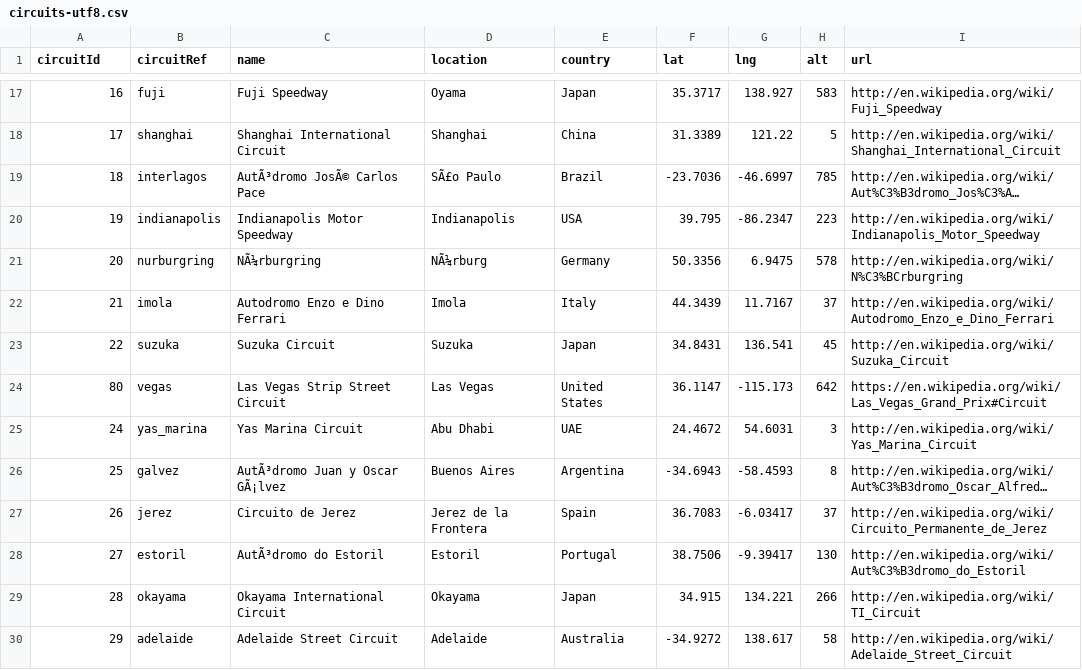
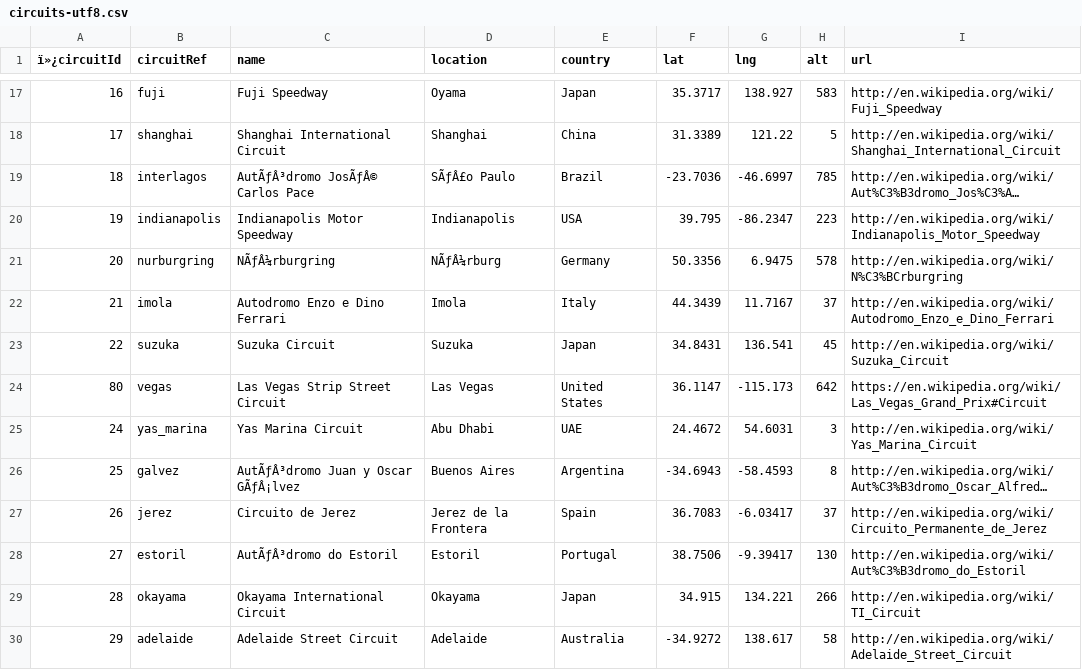
Before and after one commit to c1eren/F1-Dashboard, a CSV file: res/archive/circuits-utf8.csv, drawn as a sheet; only a part is shown, gaps mark what is left out; long unchanged cells end in …; the diff covers the shown part only; the diff names each change by its address in the sheet, - before the commit and + after, or states it on an @@ line.

```diff
--- a/res/archive/circuits-utf8.csv
+++ b/res/archive/circuits-utf8.csv
-A1: circuitId
+A1: ï»¿circuitId
-C19 (name): AutÃ³dromo JosÃ© Carlos Pace
+C19 (name): AutÃƒÂ³dromo JosÃƒÂ© Carlos Pace
-D19 (location): SÃ£o Paulo
+D19 (location): SÃƒÂ£o Paulo
-C21 (name): NÃ¼rburgring
+C21 (name): NÃƒÂ¼rburgring
-D21 (location): NÃ¼rburg
+D21 (location): NÃƒÂ¼rburg
-C26 (name): AutÃ³dromo Juan y Oscar GÃ¡lvez
+C26 (name): AutÃƒÂ³dromo Juan y Oscar GÃƒÂ¡lvez
-C28 (name): AutÃ³dromo do Estoril
+C28 (name): AutÃƒÂ³dromo do Estoril
```
Also changed, not shown: 6 edited cells elsewhere in this file, 16 other files.
